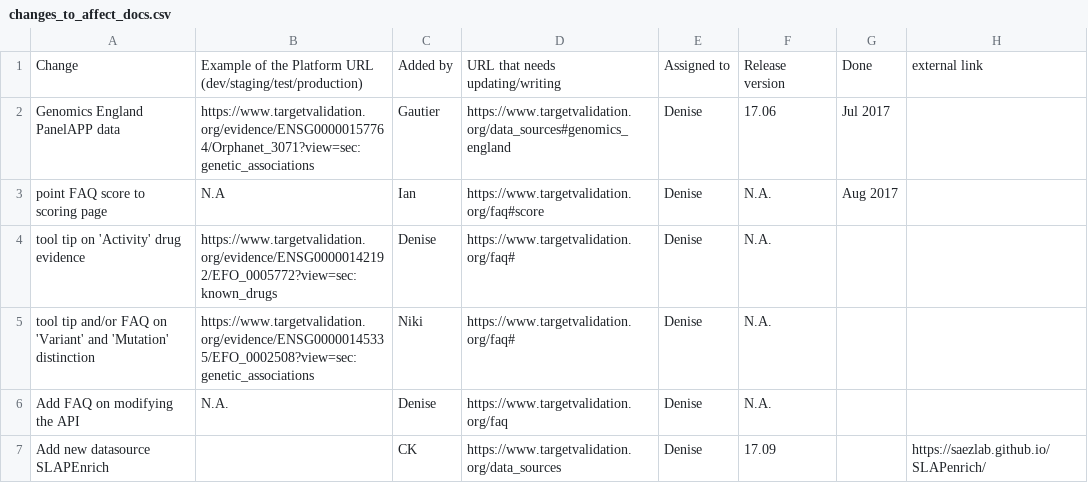
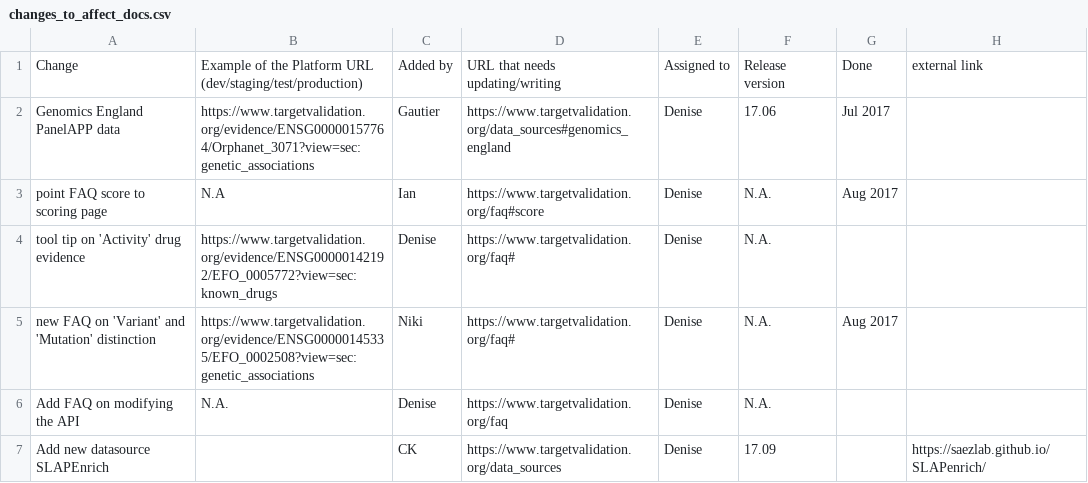
Before and after one commit to emcdonagh-OT/outreach, a CSV file: changes_to_affect_docs.csv, drawn as a sheet.

Commit message:
Update changes_to_affect_docs.csv

```diff
--- a/changes_to_affect_docs.csv
+++ b/changes_to_affect_docs.csv
@@ -4,3 +4,3 @@ point FAQ score to scoring page,N.A,Ian,https://www.targetvalidation.org/faq#sco
 tool tip on 'Activity' drug evidence,https://www.targetvalidation.org/evidence/ENSG00000142192/EFO_0005772?view=sec:known_drugs,Denise,https://www.targetvalidation.org/faq#,Denise,N.A.,,
-tool tip and/or FAQ on 'Variant' and 'Mutation' distinction,https://www.targetvalidation.org/evidence/ENSG00000145335/EFO_0002508?view=sec:genetic_associations,Niki,https://www.targetvalidation.org/faq#,Denise,N.A.,,
+new FAQ on 'Variant' and 'Mutation' distinction,https://www.targetvalidation.org/evidence/ENSG00000145335/EFO_0002508?view=sec:genetic_associations,Niki,https://www.targetvalidation.org/faq#,Denise,N.A.,Aug 2017,
 Add FAQ on modifying the API,N.A.,Denise,https://www.targetvalidation.org/faq,Denise,N.A.,,
```
